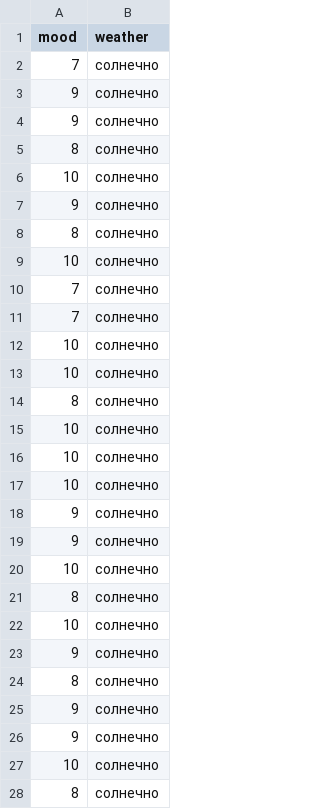
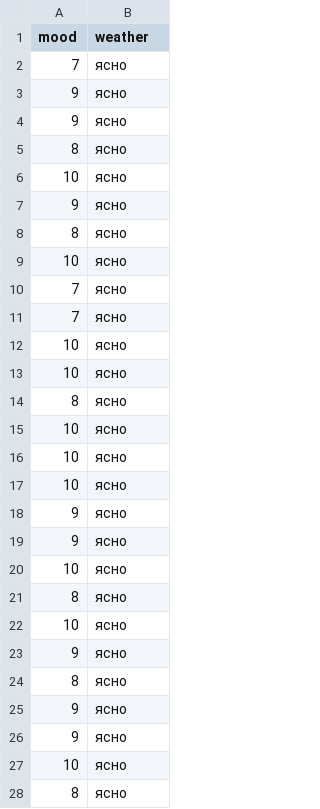
Before and after one commit to yupest/nto, a CSV file: НТИ-2021/weather.csv, drawn as a sheet; only a part is shown; the diff covers the shown part only.

Commit message:
update names

```diff
--- a/НТИ-2021/weather.csv
+++ b/НТИ-2021/weather.csv
@@ -1,28 +1,28 @@
 mood,weather
-7,солнечно
-9,солнечно
-9,солнечно
-8,солнечно
-10,солнечно
-9,солнечно
-8,солнечно
-10,солнечно
-7,солнечно
-7,солнечно
-10,солнечно
-10,солнечно
-8,солнечно
-10,солнечно
-10,солнечно
-10,солнечно
-9,солнечно
-9,солнечно
-10,солнечно
-8,солнечно
-10,солнечно
-9,солнечно
-8,солнечно
-9,солнечно
-9,солнечно
-10,солнечно
-8,солнечно
+7,ясно
+9,ясно
+9,ясно
+8,ясно
+10,ясно
+9,ясно
+8,ясно
+10,ясно
+7,ясно
+7,ясно
+10,ясно
+10,ясно
+8,ясно
+10,ясно
+10,ясно
+10,ясно
+9,ясно
+9,ясно
+10,ясно
+8,ясно
+10,ясно
+9,ясно
+8,ясно
+9,ясно
+9,ясно
+10,ясно
+8,ясно
```
Also changed, not shown: 173 edited cells elsewhere in this file.
